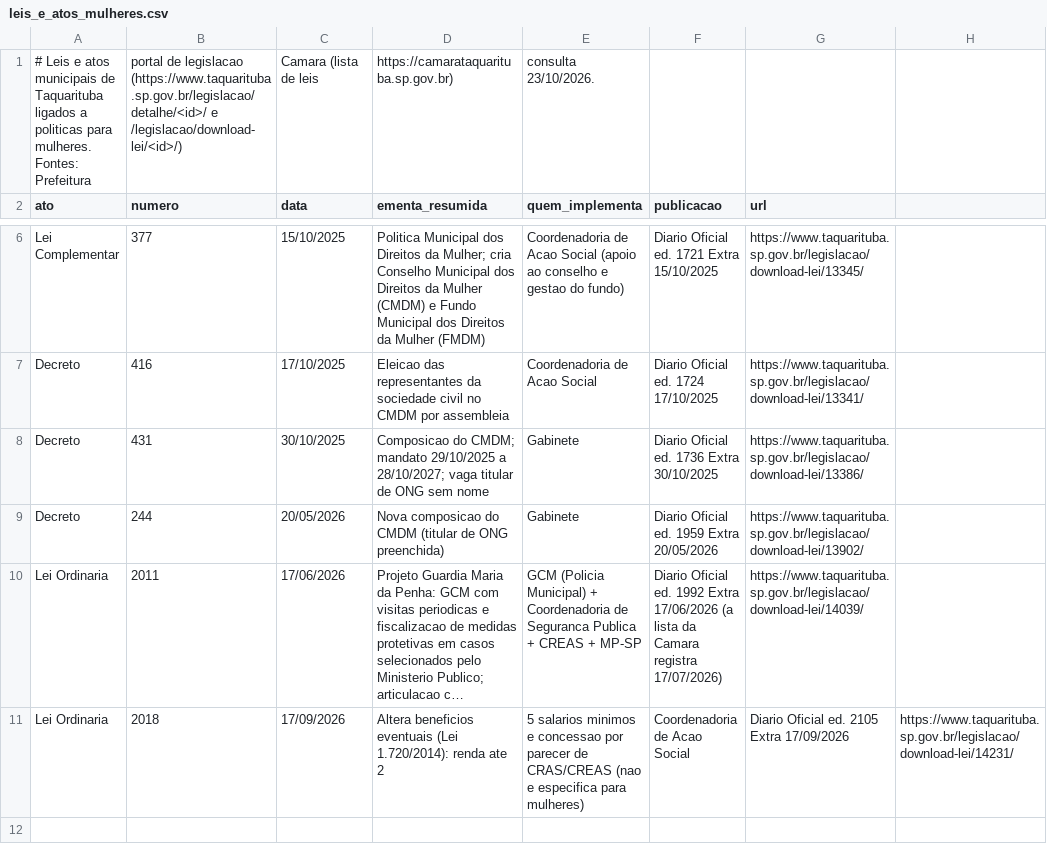
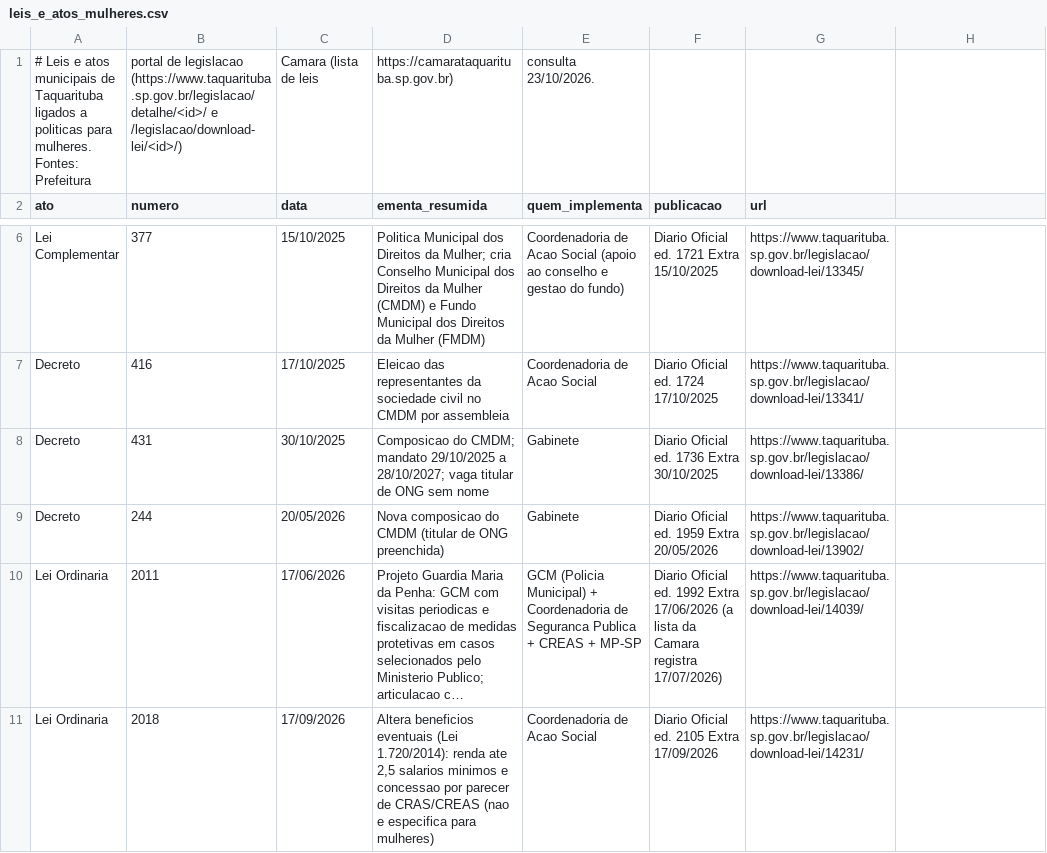
Before and after one commit to Leloana/taquarituba-analise, a CSV file: 09-mulheres/dados/leis_e_atos_mulheres.csv, drawn as a sheet; only a part is shown, gaps mark what is left out; long unchanged cells end in …; the diff names each change by its address in the sheet, - before the commit and + after, or states it on an @@ line.

```diff
--- a/09-mulheres/dados/leis_e_atos_mulheres.csv
+++ b/09-mulheres/dados/leis_e_atos_mulheres.csv
-D11 (ementa_resumida): …renda ate 2
+D11 (ementa_resumida): …renda ate 2,5 salarios minimos e concessao por parecer de CRAS/CREAS (nao e especifica para mulheres)
-E11 (quem_implementa): 5 salarios minimos e concessao por parecer de CRAS/CREAS (nao e especifica para mulheres)
+E11 (quem_implementa): Coordenadoria de Acao Social
-F11 (publicacao): Coordenadoria de Acao Social
+F11 (publicacao): Diario Oficial ed. 2105 Extra 17/09/2026
-G11 (url): Diario Oficial ed. 2105 Extra 17/09/2026
+G11 (url): https://www.taquarituba.sp.gov.br/legislacao/download-lei/14231/
-H11: https://www.taquarituba.sp.gov.br/legislacao/download-lei/14231/
+H11: (empty)
```
Also changed, not shown: 09-mulheres/dados/atendimentos_2026.csv, 09-mulheres/dados/sia_coleta_preventivo_2023_2026.csv, 12 other files.
